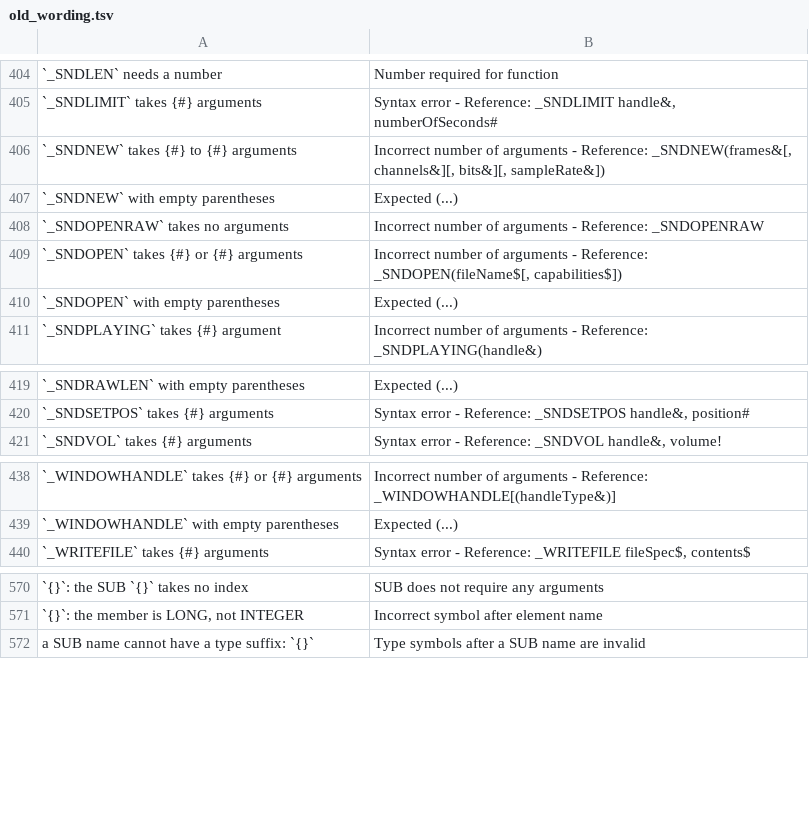
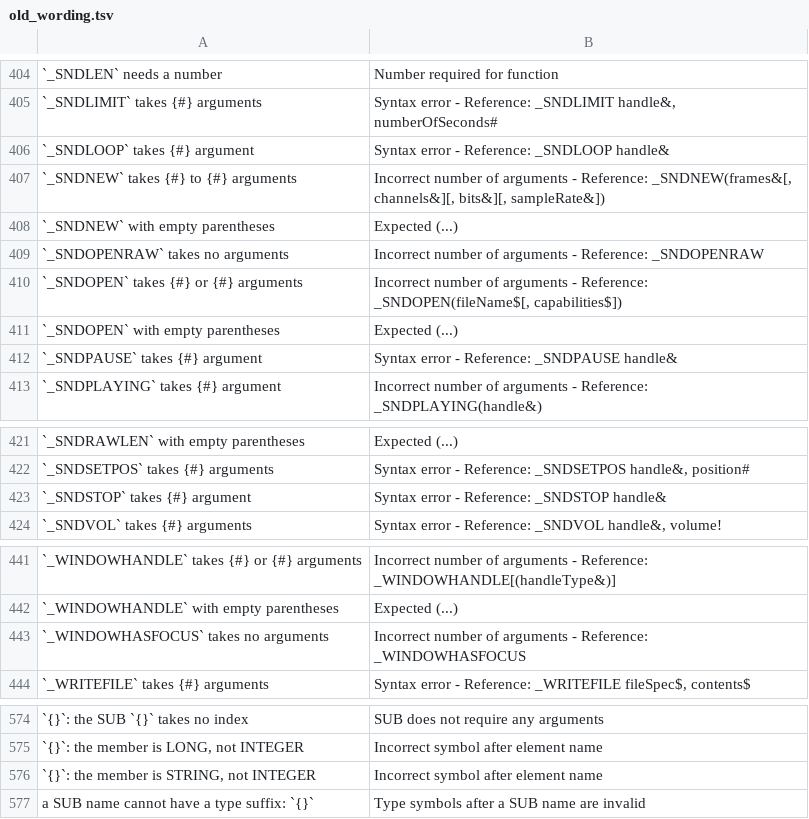
Before and after one commit to davidshq/QB64Rust, a TSV file: crates/base/src/old_wording.tsv, drawn as a sheet; only a part is shown, gaps mark what is left out.

Commit message:
Regenerate the wording table and suite counts

```diff
--- a/crates/base/src/old_wording.tsv
+++ b/crates/base/src/old_wording.tsv
@@ -405,2 +405,3 @@
 `_SNDLIMIT` takes {#} arguments	Syntax error - Reference: _SNDLIMIT handle&, numberOfSeconds#
+`_SNDLOOP` takes {#} argument	Syntax error - Reference: _SNDLOOP handle&
 `_SNDNEW` takes {#} to {#} arguments	Incorrect number of arguments - Reference: _SNDNEW(frames&[, channels&][, bits&][, sampleRate&])
@@ -410,2 +411,3 @@
 `_SNDOPEN` with empty parentheses	Expected (...)
+`_SNDPAUSE` takes {#} argument	Syntax error - Reference: _SNDPAUSE handle&
 `_SNDPLAYING` takes {#} argument	Incorrect number of arguments - Reference: _SNDPLAYING(handle&)
@@ -420,2 +422,3 @@
 `_SNDSETPOS` takes {#} arguments	Syntax error - Reference: _SNDSETPOS handle&, position#
+`_SNDSTOP` takes {#} argument	Syntax error - Reference: _SNDSTOP handle&
 `_SNDVOL` takes {#} arguments	Syntax error - Reference: _SNDVOL handle&, volume!
@@ -439,2 +442,3 @@
 `_WINDOWHANDLE` with empty parentheses	Expected (...)
+`_WINDOWHASFOCUS` takes no arguments	Incorrect number of arguments - Reference: _WINDOWHASFOCUS
 `_WRITEFILE` takes {#} arguments	Syntax error - Reference: _WRITEFILE fileSpec$, contents$
@@ -571,2 +575,3 @@
 `{}`: the member is LONG, not INTEGER	Incorrect symbol after element name
+`{}`: the member is STRING, not INTEGER	Incorrect symbol after element name
 a SUB name cannot have a type suffix: `{}`	Type symbols after a SUB name are invalid
```
Also changed, not shown: 2 other files.
